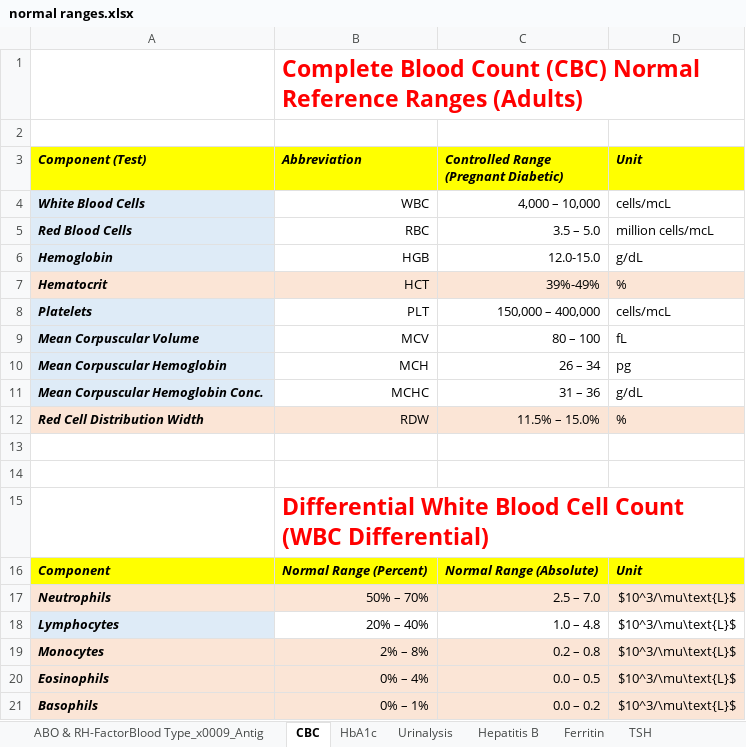
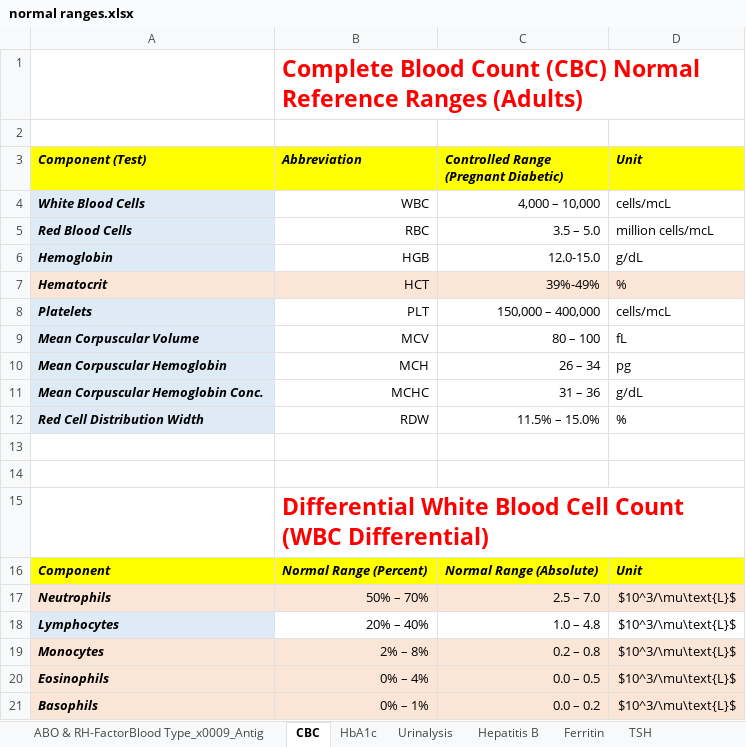
Before and after one commit to Eman-elnagggar/Graduation-Project, an Excel workbook: Data Analysis & AI/tests_diagnose/Data/normal ranges.xlsx, sheet CBC, drawn as a sheet; values as stored, in another font and other column widths than the file's, no borders; the diff names each change by its address in the sheet, - before the commit and + after, or states it on an @@ line.

```diff
--- a/Data Analysis & AI/tests_diagnose/Data/normal ranges.xlsx (sheet CBC)
+++ b/Data Analysis & AI/tests_diagnose/Data/normal ranges.xlsx (sheet CBC)
-A12 fill: #FBE5D6
+A12 fill: #DEEBF7
-B12:D12 fill: #FBE5D6
+B12:D12 fill: none
```
Also changed, not shown: 3 other files.
